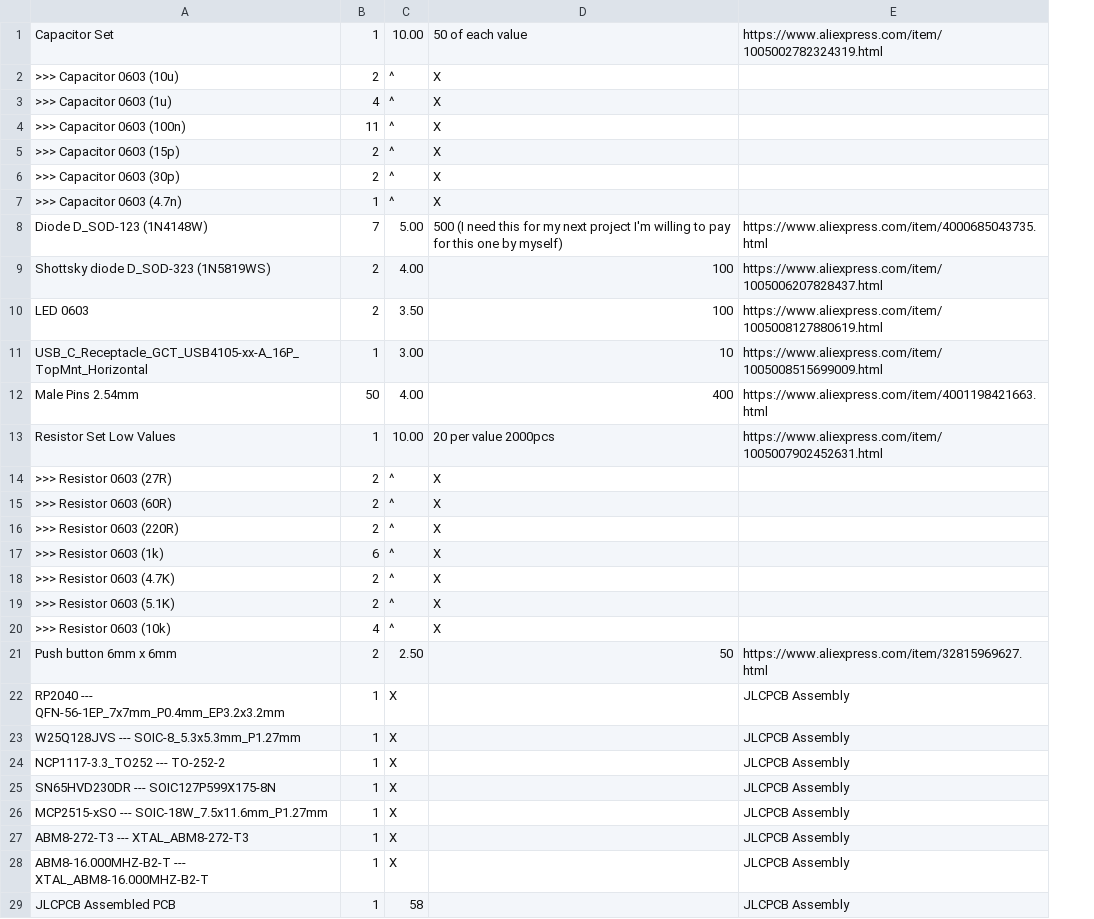
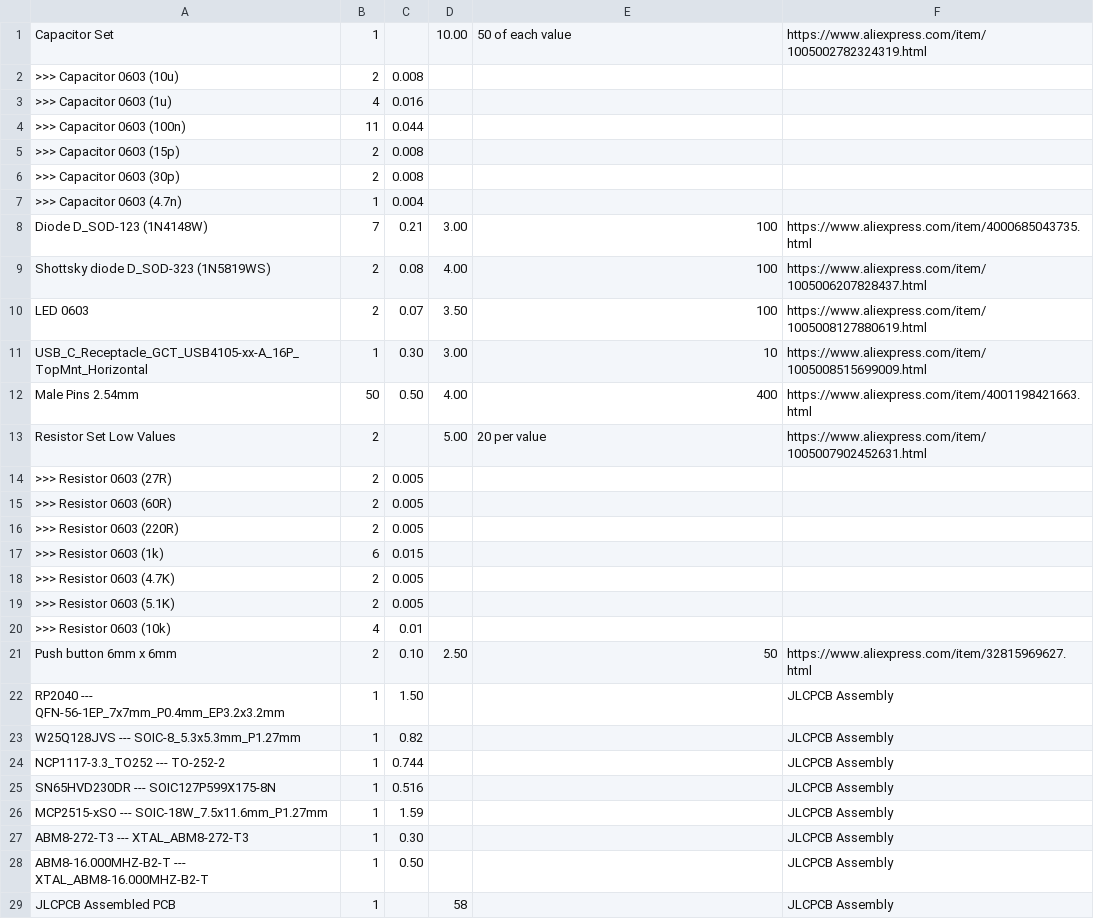
Before and after one commit to mrkingseasheep/PixApple, a CSV file: parts.csv, drawn as a sheet; only a part is shown; addresses are those after the commit; the diff covers the shown part only; the diff names each change by its address in the sheet, - before the commit and + after, or states it on an @@ line.

Commit message:
parts update

```diff
--- a/parts.csv
+++ b/parts.csv
+column C, rows 2-28: 0.008 | 0.016 | 0.044 | 0.008 | 0.008 | 0.004 | 0.21 | 0.08 | 0.07 | 0.30 | 0.50 |  | 0.005 | 0.005 | 0.005 | 0.015 | 0.005 | 0.005 | 0.01 | 0.10 | 1.50 | 0.82 | 0.744 | 0.516 | 1.59 | 0.30 | 0.50
-D2:D7: ^
+D2:D7: (empty)
-E2:E7: X
+E2:E7: (empty)
-D8: 5.00
+D8: 3.00
-E8: 500 (I need this for my next project I'm willing to pay for this one by myself)
+E8: 100
-B13: 1
+B13: 2
-D13: 10.00
+D13: 5.00
-E13: 20 per value 2000pcs
+E13: 20 per value
-D14:D20: ^
+D14:D20: (empty)
-E14:E20: X
+E14:E20: (empty)
-D22:D28: X
+D22:D28: (empty)
```
Also changed, not shown: 1 removed row elsewhere in this file.
